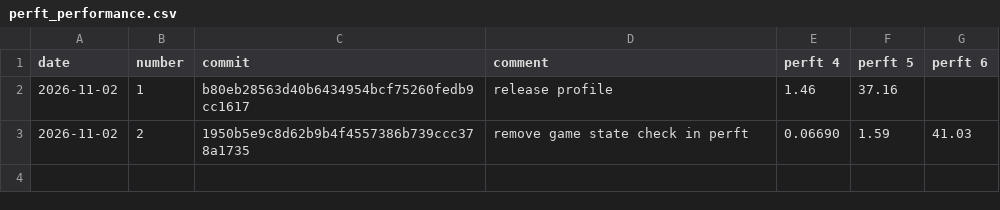
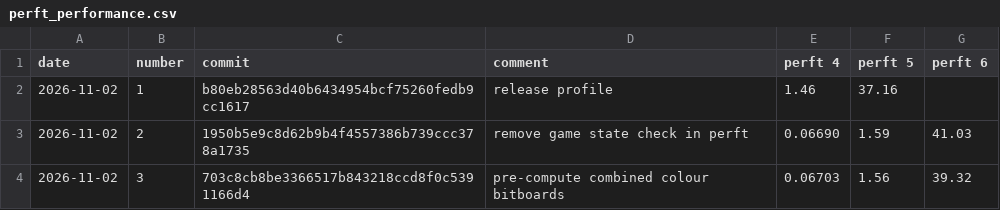
Before and after one commit to JoelvanIngen/robocor-rs, a CSV file: docs/perft_performance.csv, drawn as a sheet; the diff names each change by its address in the sheet, - before the commit and + after, or states it on an @@ line.

Commit message:
docs: update performance

```diff
--- a/docs/perft_performance.csv
+++ b/docs/perft_performance.csv
+row 4: 2026-11-02 | 3 | 703c8cb8be3366517b843218ccd8f0c5391166d4 | pre-compute combined colour bitboards | 0.06703 | 1.56 | 39.32
```
